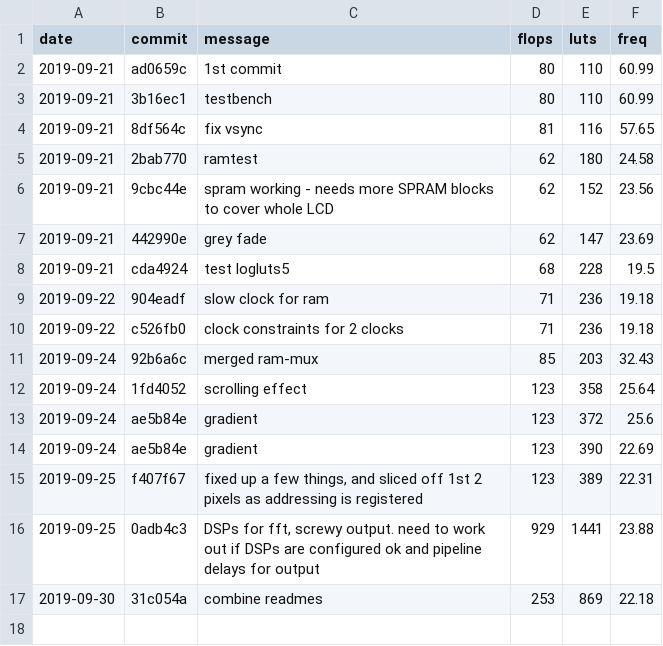
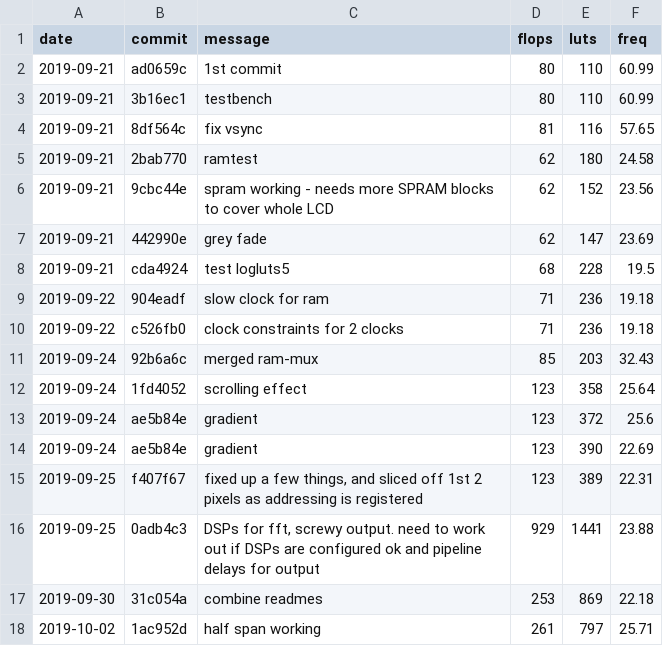
Before and after one commit to mattvenn/fpga-waterfall-badge, a CSV file: rtl/LUTs.csv, drawn as a sheet; the diff names each change by its address in the sheet, - before the commit and + after, or states it on an @@ line.

Commit message:
better parameterisation of half-span

```diff
--- a/rtl/LUTs.csv
+++ b/rtl/LUTs.csv
+row 18: 2019-10-02 | 1ac952d | half span working | 261 | 797 | 25.71
```
Also changed, not shown: 2 other files.
